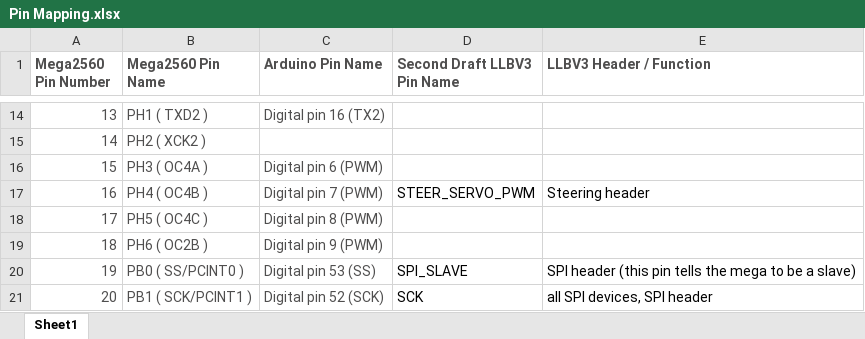
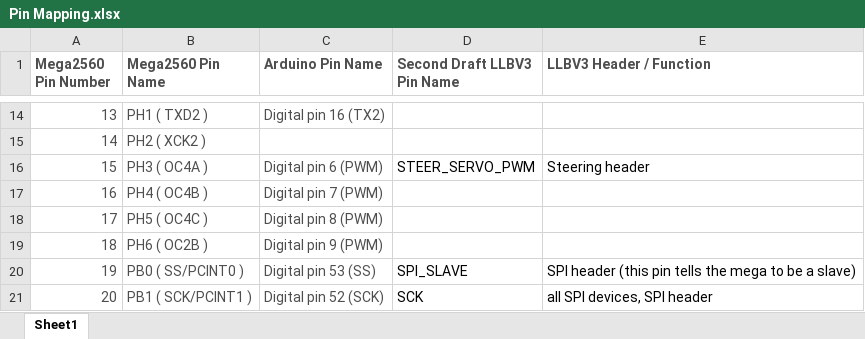
Before and after one commit to lowlevel-capstone/elcano, an Excel workbook: Electronics/Low Level/Pin Mapping.xlsx, sheet Sheet1, drawn as a sheet; only a part is shown, gaps mark what is left out; values as stored, in another font and other column widths than the file's, no borders; conditional formats not drawn; the diff names each change by its address in the sheet, - before the commit and + after, or states it on an @@ line.

Commit message:
Corrected pin mapping document for steering PWM pin

```diff
--- a/Electronics/Low Level/Pin Mapping.xlsx (sheet Sheet1)
+++ b/Electronics/Low Level/Pin Mapping.xlsx (sheet Sheet1)
-D16 (Second Draft LLBV3 Pin Name): (empty)
+D16 (Second Draft LLBV3 Pin Name): STEER_SERVO_PWM
-E16 (LLBV3 Header / Function): (empty)
+E16 (LLBV3 Header / Function): Steering header
-D17 (Second Draft LLBV3 Pin Name): STEER_SERVO_PWM
+D17 (Second Draft LLBV3 Pin Name): (empty)
-E17 (LLBV3 Header / Function): Steering header
+E17 (LLBV3 Header / Function): (empty)
```
